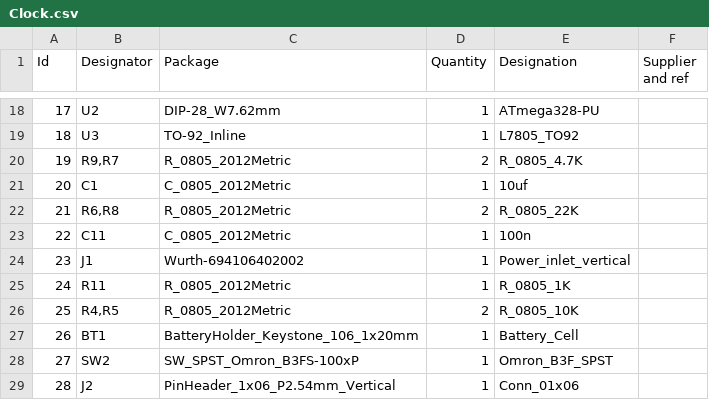
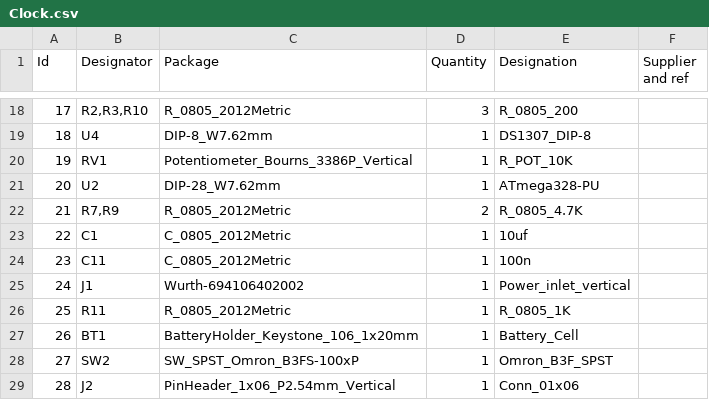
Before and after one commit to bryang229/HPS-Work, a CSV file: Week6/Clock/Clock.csv, drawn as a sheet; only a part is shown, gaps mark what is left out; the diff covers the shown part only.

```diff
--- a/Week6/Clock/Clock.csv
+++ b/Week6/Clock/Clock.csv
@@ -18,10 +18,10 @@
-17;"U2";"DIP-28_W7.62mm";1;"ATmega328-PU";;;
-18;"U3";"TO-92_Inline";1;"L7805_TO92";;;
-19;"R9,R7";"R_0805_2012Metric";2;"R_0805_4.7K";;;
-20;"C1";"C_0805_2012Metric";1;"10uf";;;
-21;"R6,R8";"R_0805_2012Metric";2;"R_0805_22K";;;
-22;"C11";"C_0805_2012Metric";1;"100n";;;
-23;"J1";"Wurth-694106402002";1;"Power_inlet_vertical";;;
-24;"R11";"R_0805_2012Metric";1;"R_0805_1K";;;
-25;"R4,R5";"R_0805_2012Metric";2;"R_0805_10K";;;
+17;"R2,R3,R10";"R_0805_2012Metric";3;"R_0805_200";;;
+18;"U4";"DIP-8_W7.62mm";1;"DS1307_DIP-8";;;
+19;"RV1";"Potentiometer_Bourns_3386P_Vertical";1;"R_POT_10K";;;
+20;"U2";"DIP-28_W7.62mm";1;"ATmega328-PU";;;
+21;"R7,R9";"R_0805_2012Metric";2;"R_0805_4.7K";;;
+22;"C1";"C_0805_2012Metric";1;"10uf";;;
+23;"C11";"C_0805_2012Metric";1;"100n";;;
+24;"J1";"Wurth-694106402002";1;"Power_inlet_vertical";;;
+25;"R11";"R_0805_2012Metric";1;"R_0805_1K";;;
 26;"BT1";"BatteryHolder_Keystone_106_1x20mm";1;"Battery_Cell";;;
```
Also changed, not shown: 60 edited cells elsewhere in this file, Week6/Clock/gerbers/Clock-all-pos.csv, 29 other files.
